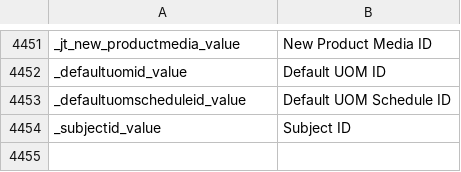
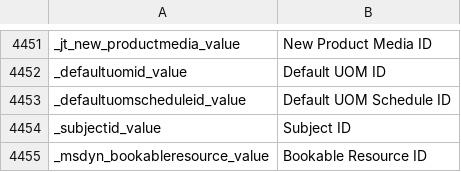
Before and after one commit to preston-reynolds/M-aids, a CSV file: Dynamics 365 Column Renaming.csv, drawn as a sheet; only a part is shown, gaps mark what is left out; the diff names each change by its address in the sheet, - before the commit and + after, or states it on an @@ line.

Commit message:
Redoing stuff I already did. Ugh...

```diff
--- a/Dynamics 365 Column Renaming.csv
+++ b/Dynamics 365 Column Renaming.csv
+row 4455: _msdyn_bookableresource_value | Bookable Resource ID
```
